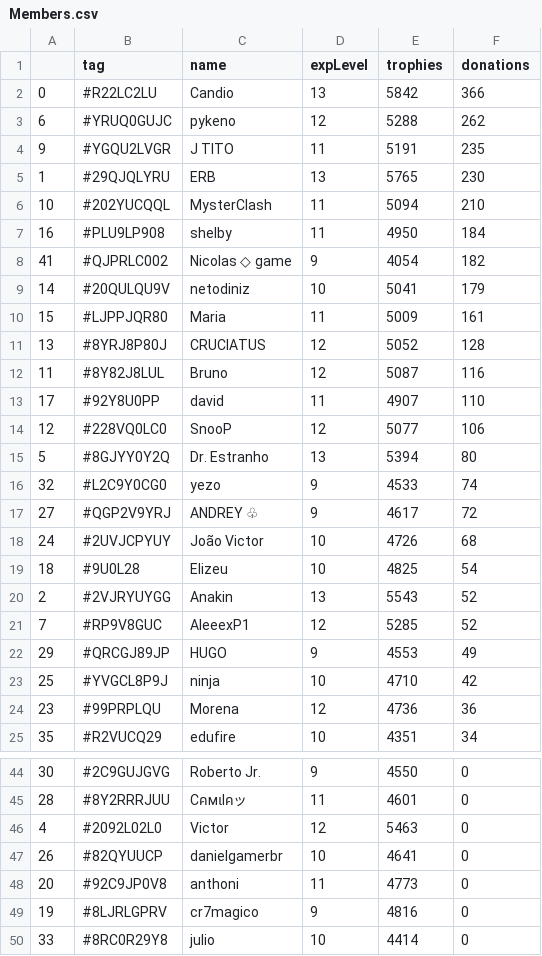
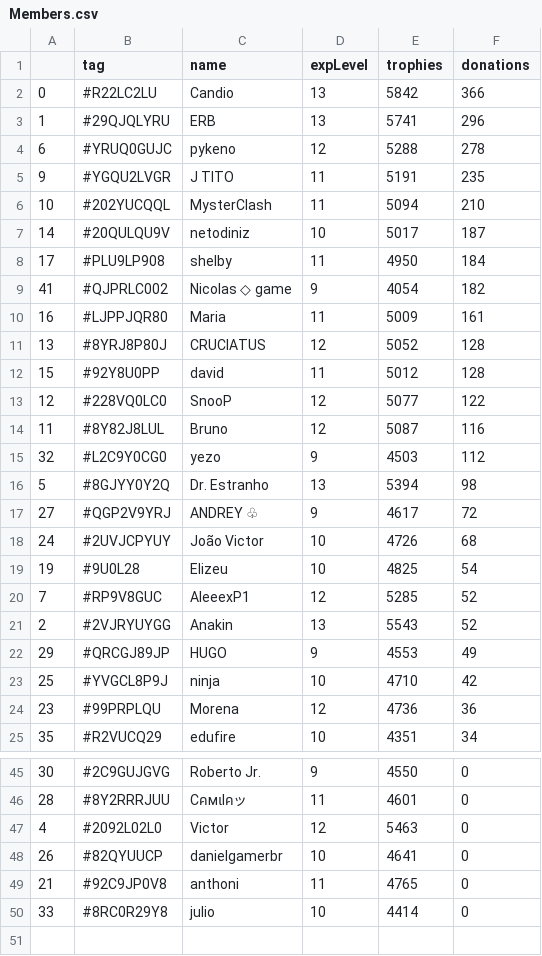
Before and after one commit to Brunopbb/APIClashRoyale, a CSV file: Members.csv, drawn as a sheet; only a part is shown, gaps mark what is left out; the diff covers the shown part only.

Commit message:
Atualização

```diff
--- a/Members.csv
+++ b/Members.csv
@@ -2,21 +2,21 @@
 0,#R22LC2LU,Candio,13,5842,366
-6,#YRUQ0GUJC,pykeno,12,5288,262
+1,#29QJQLYRU,ERB,13,5741,296
+6,#YRUQ0GUJC,pykeno,12,5288,278
 9,#YGQU2LVGR,J TITO,11,5191,235
-1,#29QJQLYRU,ERB,13,5765,230
 10,#202YUCQQL,MysterClash,11,5094,210
-16,#PLU9LP908,shelby,11,4950,184
+14,#20QULQU9V,netodiniz,10,5017,187
+17,#PLU9LP908,shelby,11,4950,184
 41,#QJPRLC002,Nicolas ◇ game,9,4054,182
-14,#20QULQU9V,netodiniz,10,5041,179
-15,#LJPPJQR80,Maria,11,5009,161
+16,#LJPPJQR80,Maria,11,5009,161
 13,#8YRJ8P80J,CRUCIATUS,12,5052,128
+15,#92Y8U0PP,david,11,5012,128
+12,#228VQ0LC0,SnooP,12,5077,122
 11,#8Y82J8LUL,Bruno,12,5087,116
-17,#92Y8U0PP,david,11,4907,110
-12,#228VQ0LC0,SnooP,12,5077,106
-5,#8GJYY0Y2Q,Dr. Estranho,13,5394,80
-32,#L2C9Y0CG0,yezo,9,4533,74
+32,#L2C9Y0CG0,yezo,9,4503,112
+5,#8GJYY0Y2Q,Dr. Estranho,13,5394,98
 27,#QGP2V9YRJ,ANDREY ♧,9,4617,72
 24,#2UVJCPYUY,João Victor,10,4726,68
-18,#9U0L28,Elizeu,10,4825,54
+19,#9U0L28,Elizeu,10,4825,54
+7,#RP9V8GUC,AleeexP1,12,5285,52
 2,#2VJRYUYGG,Anakin,13,5543,52
-7,#RP9V8GUC,AleeexP1,12,5285,52
 29,#QRCGJ89JP,HUGO,9,4553,49
@@ -47,4 +48,3 @@
 26,#82QYUUCP,danielgamerbr,10,4641,0
-20,#92C9JP0V8,anthoni,11,4773,0
-19,#8LJRLGPRV,cr7magico,9,4816,0
+21,#92C9JP0V8,anthoni,11,4765,0
 33,#8RC0R29Y8,julio,10,4414,0
```
Also changed, not shown: 2 added rows, 1 removed row, 2 moved rows and 2 edited cells elsewhere in this file.
